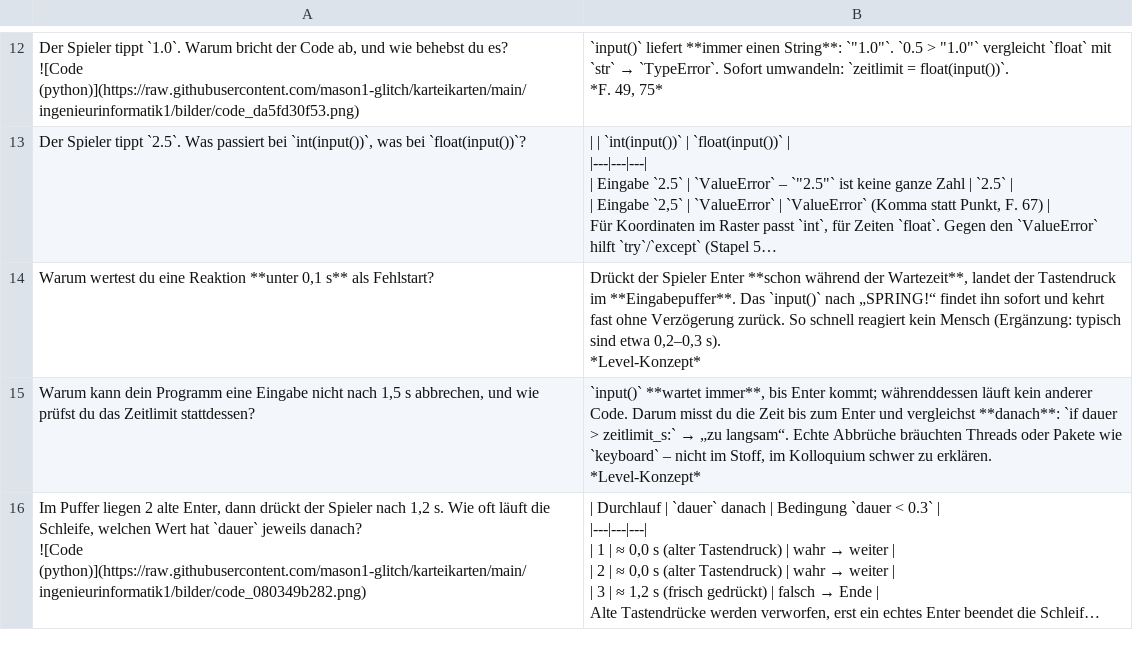
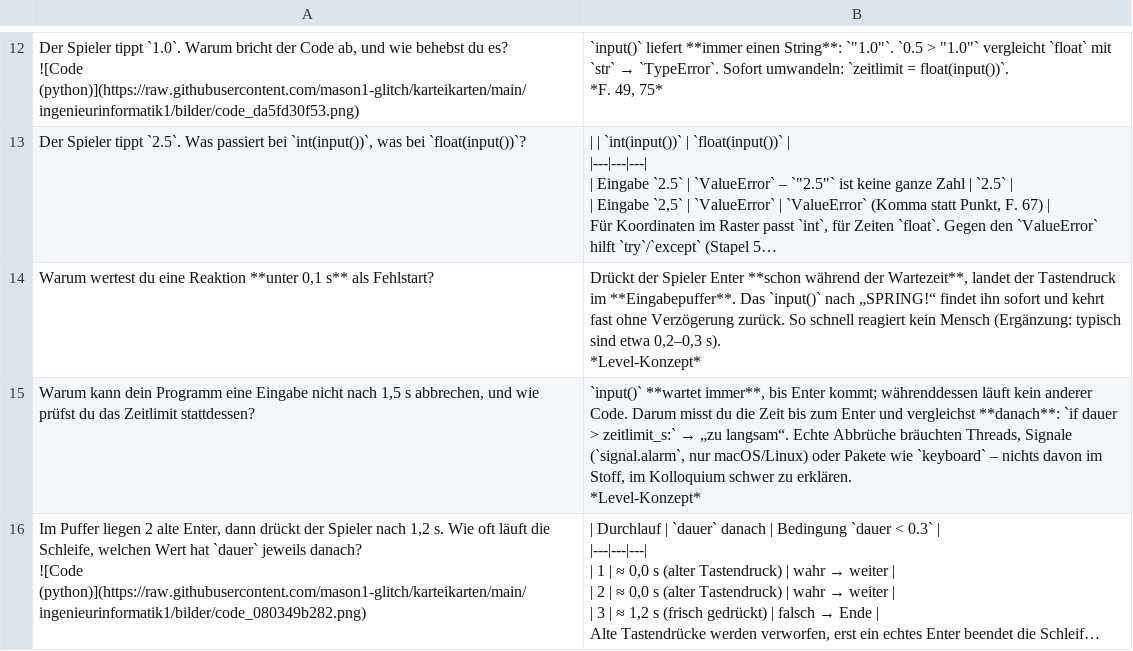
Before and after one commit to mason1-glitch/karteikarten, a CSV file: ingenieurinformatik1/karten/level3_zeit-zufall-eingabe.csv, drawn as a sheet; only a part is shown, gaps mark what is left out; long unchanged cells end in …; the diff covers the shown part only; the diff names each change by its address in the sheet, - before the commit and + after, or states it on an @@ line.

```diff
--- a/ingenieurinformatik1/karten/level3_zeit-zufall-eingabe.csv
+++ b/ingenieurinformatik1/karten/level3_zeit-zufall-eingabe.csv
-B15: …Abbrüche bräuchten Threads oder Pakete wie `keyboard` – nicht im Stoff,…
+B15: …Abbrüche bräuchten Threads, Signale (`signal.alarm`, nur macOS/Linux) oder Pakete wie `keyboard` – nichts davon im Stoff,…
```
Also changed, not shown: 2 added rows and 1 edited cell elsewhere in this file, ingenieurinformatik1/karten/level1_auftrag-schnittstelle.csv, ingenieurinformatik1/karten/level2_dictionaries.csv, 51 other files.
